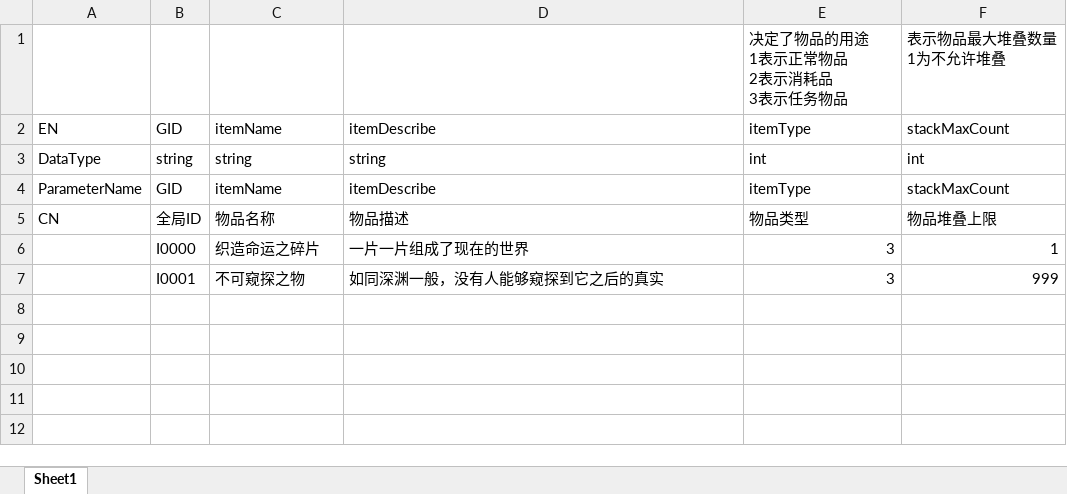
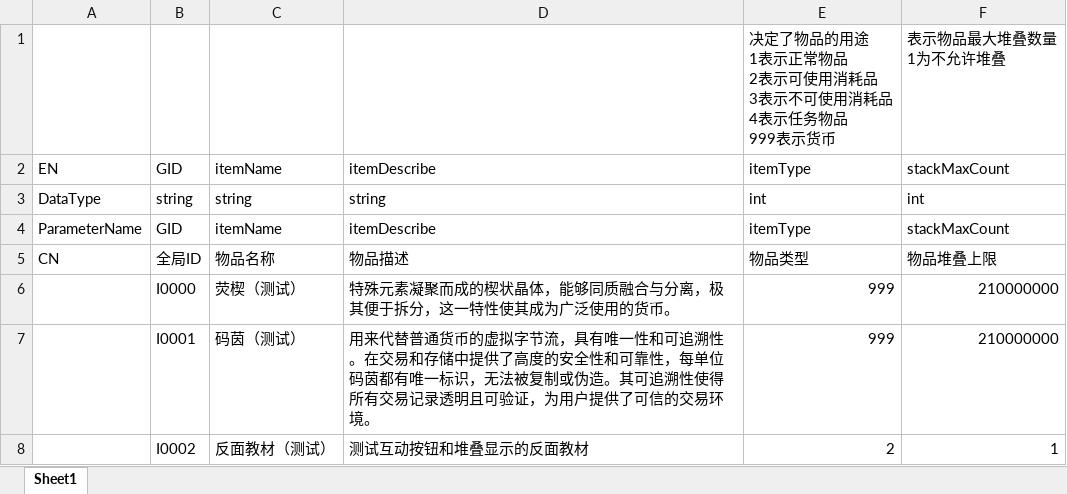
Before and after one commit to KitasanYuu/FIRMICE, an Excel workbook: Trunk_tools/Table/item.xlsx, sheet Sheet1, drawn as a sheet; values as stored, in another font and other column widths than the file's, no borders; removed rows and columns are numbered as before the commit, all else as after; ↵ is a line break in a cell; the diff names each change by its address in the sheet, - before the commit and + after, or states it on an @@ line.

```diff
--- a/Trunk_tools/Table/item.xlsx (sheet Sheet1)
+++ b/Trunk_tools/Table/item.xlsx (sheet Sheet1)
-E1: 决定了物品的用途 ↵ 1表示正常物品 ↵ 2表示消耗品 ↵ 3表示任务物品
+E1: 决定了物品的用途 ↵ 1表示正常物品 ↵ 2表示可使用消耗品 ↵ 3表示不可使用消耗品 ↵ 4表示任务物品 ↵ 999表示货币
-row 6:  | I0000 | 织造命运之碎片 | 一片一片组成了现在的世界 | 3 | 1
-row 7:  | I0001 | 不可窥探之物 | 如同深渊一般，没有人能够窥探到它之后的真实 | 3 | 999
+row 6:  | I0000 | 荧楔（测试） | 特殊元素凝聚而成的楔状晶体，能够同质融合与分离，极其便于拆分，这一特性使其成为广泛使用的货币。 | 999 | 210000000
+row 7:  | I0001 | 码茵（测试） | 用来代替普通货币的虚拟字节流，具有唯一性和可追溯性。在交易和存储中提供了高度的安全性和可靠性，每单位码茵都有唯一标识，无法被复制或伪造。其可追溯性使得所有交易记录透明且可验证，为用户提供了可信的交易环境。 | 999 | 210000000
+row 8:  | I0002 | 反面教材（测试） | 测试互动按钮和堆叠显示的反面教材 | 2 | 1
```
Also changed, not shown: 5 other files.
